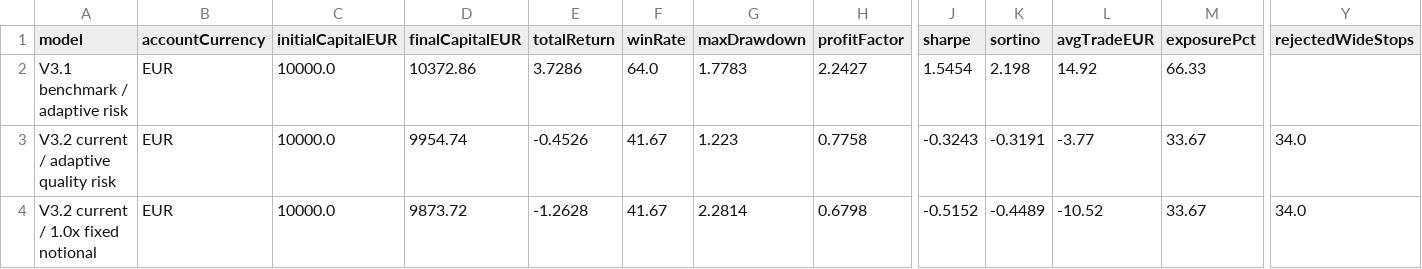
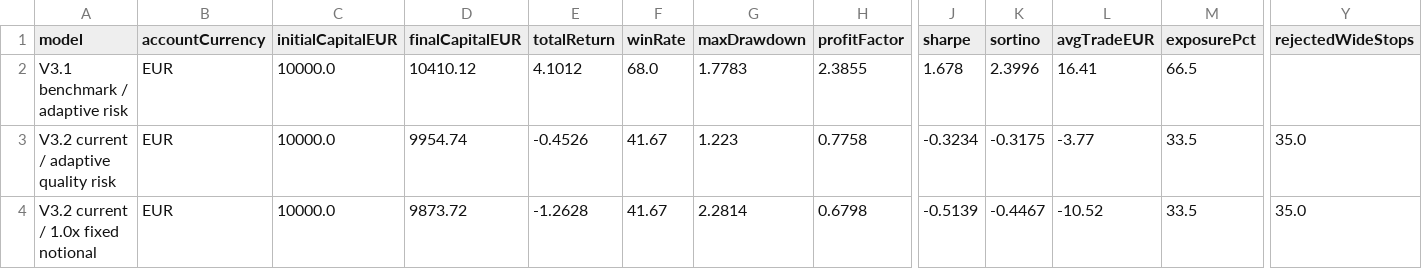
Before and after one commit to OscarTroncoso/Swing-trading---ML, a CSV file: reports/backtest_2026_comparison.csv, drawn as a sheet; only a part is shown, gaps mark what is left out; the diff names each change by its address in the sheet, - before the commit and + after, or states it on an @@ line.

```diff
--- a/reports/backtest_2026_comparison.csv
+++ b/reports/backtest_2026_comparison.csv
-D2 (finalCapitalEUR): 10372.86
+D2 (finalCapitalEUR): 10410.12
-E2 (totalReturn): 3.7286
+E2 (totalReturn): 4.1012
-F2 (winRate): 64.0
+F2 (winRate): 68.0
-H2 (profitFactor): 2.2427
+H2 (profitFactor): 2.3855
-J2 (sharpe): 1.5454
+J2 (sharpe): 1.678
-K2 (sortino): 2.198
+K2 (sortino): 2.3996
-L2 (avgTradeEUR): 14.92
+L2 (avgTradeEUR): 16.41
-M2 (exposurePct): 66.33
+M2 (exposurePct): 66.5
-J3 (sharpe): -0.3243
+J3 (sharpe): -0.3234
-K3 (sortino): -0.3191
+K3 (sortino): -0.3175
-M3:M4 (exposurePct): 33.67
+M3:M4 (exposurePct): 33.5
-Y3:Y4 (rejectedWideStops): 34.0
+Y3:Y4 (rejectedWideStops): 35.0
-J4 (sharpe): -0.5152
+J4 (sharpe): -0.5139
-K4 (sortino): -0.4489
+K4 (sortino): -0.4467
```
Also changed, not shown: data.equity.csv, data/eurusd_daily.csv, 2 other files.
